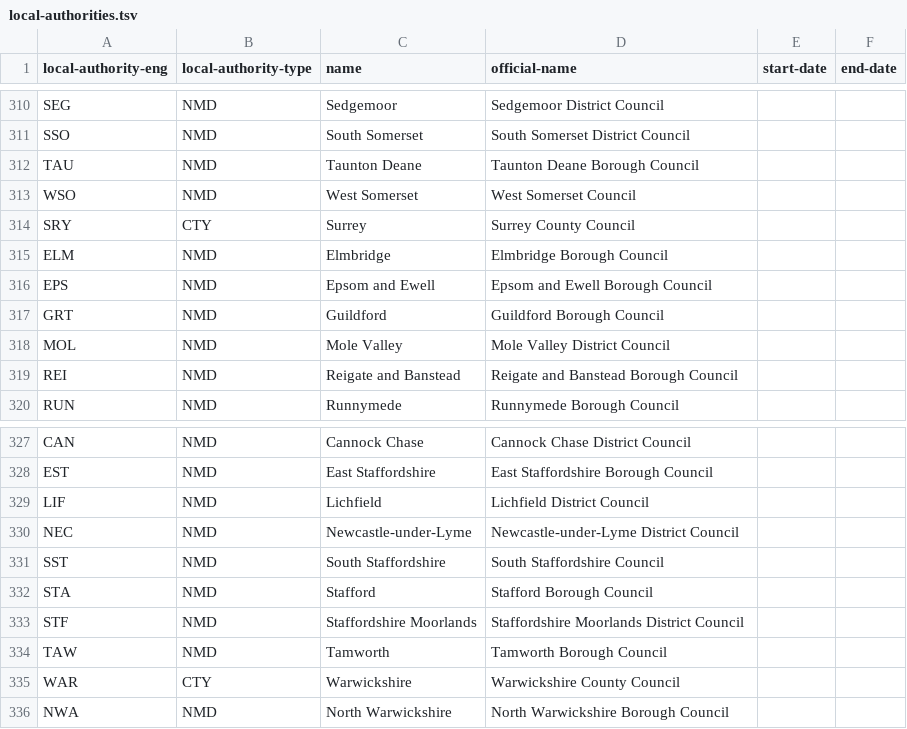
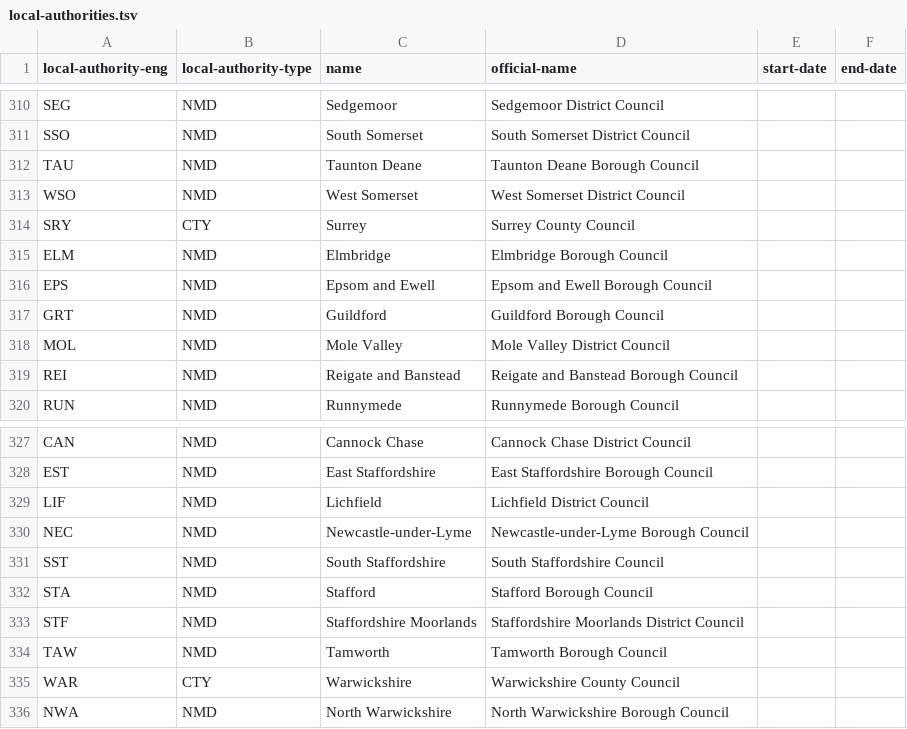
Before and after one commit to openregister/local-authority-data, a TSV file: data/local-authority-eng/local-authorities.tsv, drawn as a sheet; only a part is shown, gaps mark what is left out; the diff covers the shown part only.

Commit message:
Custodian suggested names to match constitutions

```diff
--- a/data/local-authority-eng/local-authorities.tsv
+++ b/data/local-authority-eng/local-authorities.tsv
@@ -312,3 +312,3 @@ SSO	NMD	South Somerset	South Somerset District Council
 TAU	NMD	Taunton Deane	Taunton Deane Borough Council		
-WSO	NMD	West Somerset	West Somerset Council		
+WSO	NMD	West Somerset	West Somerset District Council		
 SRY	CTY	Surrey	Surrey County Council		
@@ -329,3 +329,3 @@ EST	NMD	East Staffordshire	East Staffordshire Borough Council
 LIF	NMD	Lichfield	Lichfield District Council		
-NEC	NMD	Newcastle-under-Lyme	Newcastle-under-Lyme District Council		
+NEC	NMD	Newcastle-under-Lyme	Newcastle-under-Lyme Borough Council		
 SST	NMD	South Staffordshire	South Staffordshire Council		
```
Also changed, not shown: 11 edited cells elsewhere in this file.
